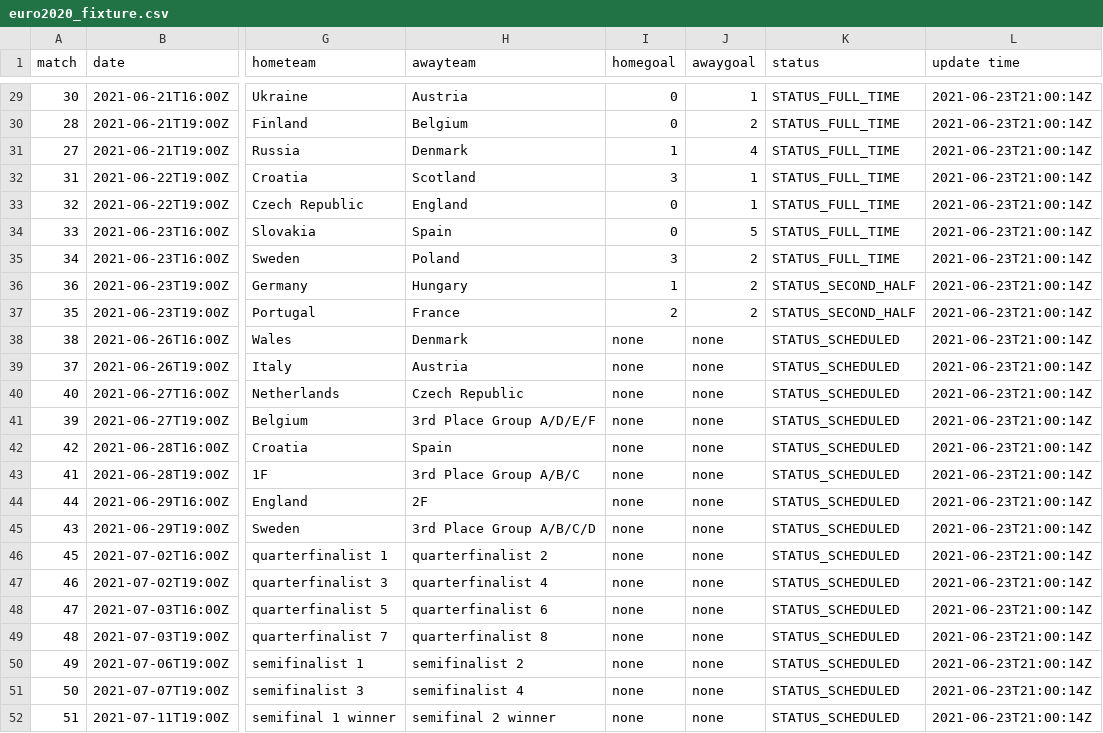
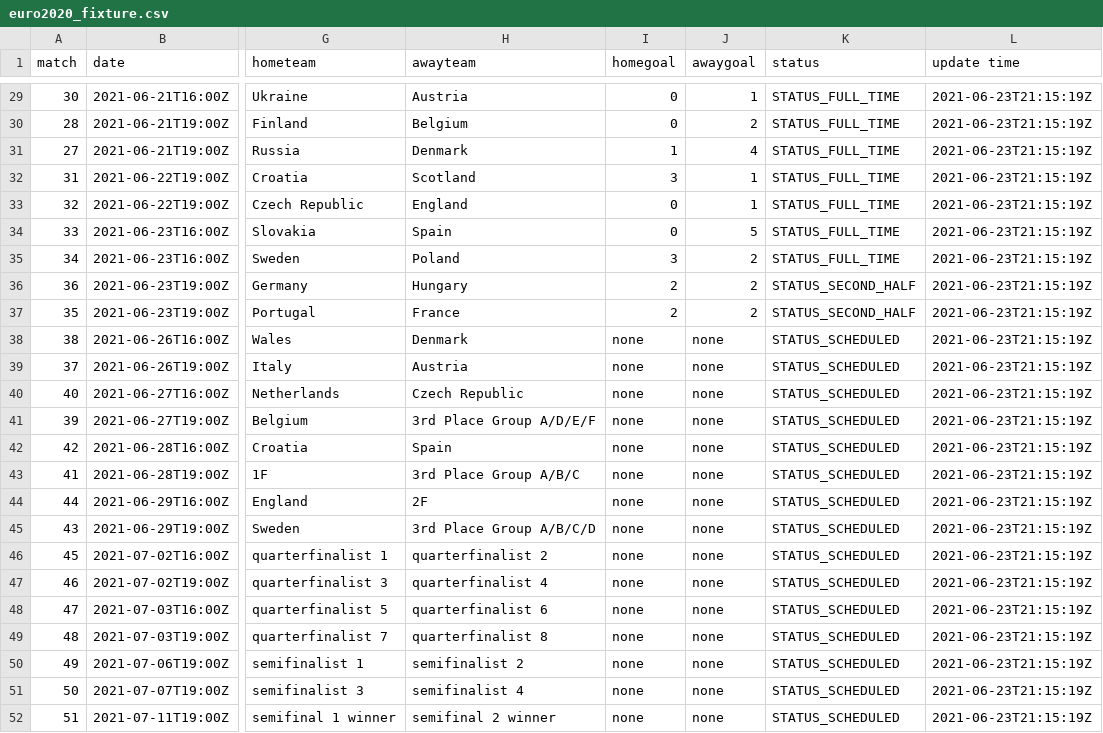
Before and after one commit to excel4soccer/euro2020, a CSV file: euro2020_fixture.csv, drawn as a sheet; only a part is shown, gaps mark what is left out; the diff covers the shown part only; the diff names each change by its address in the sheet, - before the commit and + after, or states it on an @@ line.

```diff
--- a/euro2020_fixture.csv
+++ b/euro2020_fixture.csv
-L29:L52 (update time): 2021-06-23T21:00:14Z
+L29:L52 (update time): 2021-06-23T21:15:19Z
-I36 (homegoal): 1
+I36 (homegoal): 2
```
Also changed, not shown: 27 edited cells elsewhere in this file.
